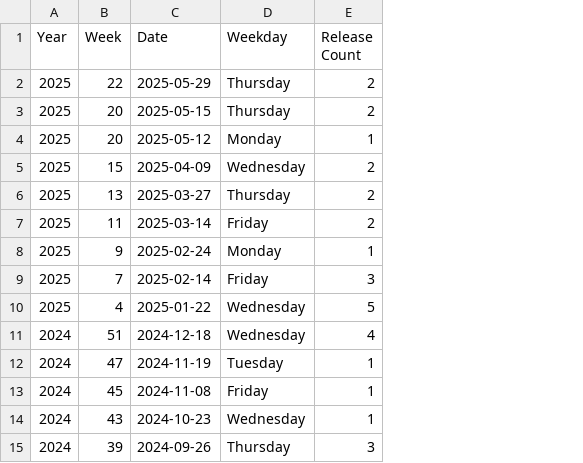
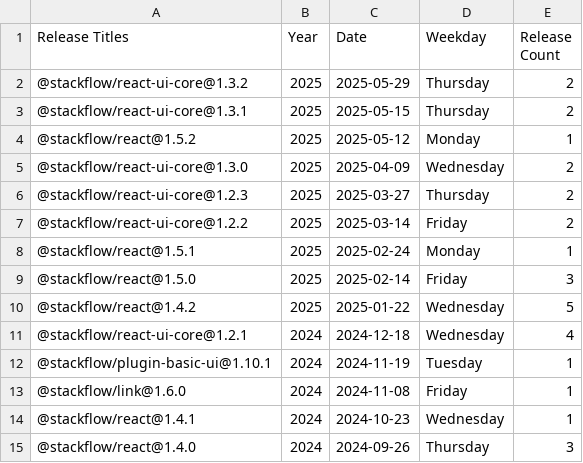
Before and after one commit to Guryss/Guryss-Solvr-Q7, a CSV file: csv-parsing/stackflow_release_stats.csv, drawn as a sheet; removed rows and columns are numbered as before the commit, all else as after; the diff names each change by its address in the sheet, - before the commit and + after, or states it on an @@ line.

Commit message:
feat: csv 내 release title 값 추가

```diff
--- a/csv-parsing/stackflow_release_stats.csv
+++ b/csv-parsing/stackflow_release_stats.csv
+column A (Release Titles), rows 2-15: @stackflow/react-ui-core@1.3.2 | @stackflow/react-ui-core@1.3.1 | @stackflow/react@1.5.2 | @stackflow/react-ui-core@1.3.0 | @stackflow/react-ui-core@1.2.3 | @stackflow/react-ui-core@1.2.2 | @stackflow/react@1.5.1 | @stackflow/react@1.5.0 | @stackflow/react@1.4.2 | @stackflow/react-ui-core@1.2.1 | @stackflow/plugin-basic-ui@1.10.1 | @stackflow/link@1.6.0 | @stackflow/react@1.4.1 | @stackflow/react@1.4.0
-column B (Week), rows 2-15: 22 | 20 | 20 | 15 | 13 | 11 | 9 | 7 | 4 | 51 | 47 | 45 | 43 | 39
```
Also changed, not shown: 2 other files.
